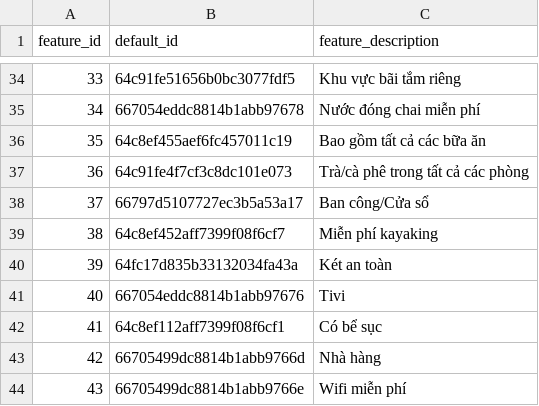
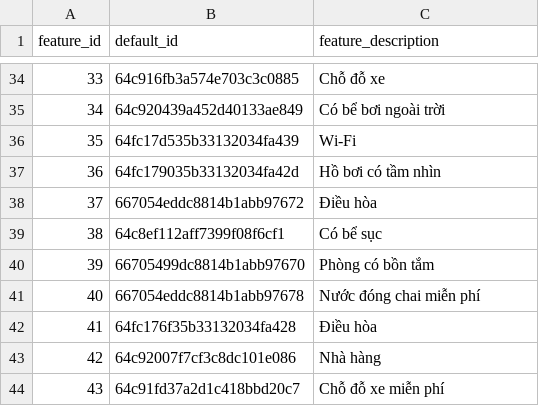
Before and after one commit to thao12345310/monkey-D-vuvi, a CSV file: data/feature.csv, drawn as a sheet; only a part is shown, gaps mark what is left out; the diff covers the shown part only.

```diff
--- a/data/feature.csv
+++ b/data/feature.csv
@@ -34,11 +34,11 @@ feature_id,default_id,feature_description
-33,64c91fe51656b0bc3077fdf5,Khu vực bãi tắm riêng
-34,667054eddc8814b1abb97678,Nước đóng chai miễn phí
-35,64c8ef455aef6fc457011c19,Bao gồm tất cả các bữa ăn
-36,64c91fe4f7cf3c8dc101e073,Trà/cà phê trong tất cả các phòng
-37,66797d5107727ec3b5a53a17,Ban công/Cửa sổ
-38,64c8ef452aff7399f08f6cf7,Miễn phí kayaking
-39,64fc17d835b33132034fa43a,Két an toàn
-40,667054eddc8814b1abb97676,Tivi
-41,64c8ef112aff7399f08f6cf1,Có bể sục
-42,66705499dc8814b1abb9766d,Nhà hàng
-43,66705499dc8814b1abb9766e,Wifi miễn phí
+33,64c916fb3a574e703c3c0885,Chỗ đỗ xe
+34,64c920439a452d40133ae849,Có bể bơi ngoài trời
+35,64fc17d535b33132034fa439,Wi-Fi
+36,64fc179035b33132034fa42d,Hồ bơi có tầm nhìn
+37,667054eddc8814b1abb97672,Điều hòa
+38,64c8ef112aff7399f08f6cf1,Có bể sục
+39,66705499dc8814b1abb97670,Phòng có bồn tắm
+40,667054eddc8814b1abb97678,Nước đóng chai miễn phí
+41,64fc176f35b33132034fa428,Điều hòa
+42,64c92007f7cf3c8dc101e086,Nhà hàng
+43,64c91fd37a2d1c418bbd20c7,Chỗ đỗ xe miễn phí
```
Also changed, not shown: 64 edited cells elsewhere in this file, final_data/ship/ship.csv, 2 other files.
